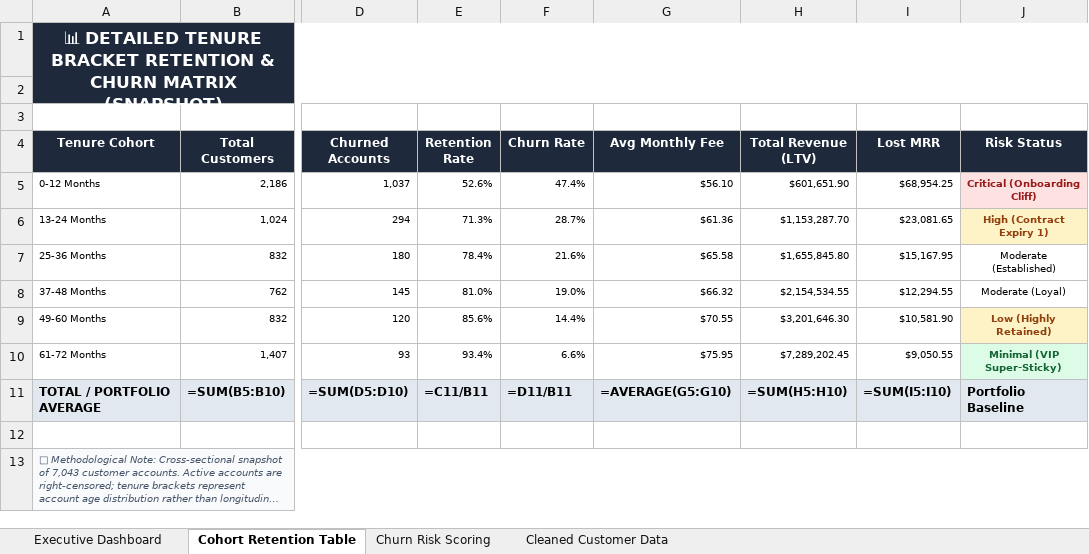
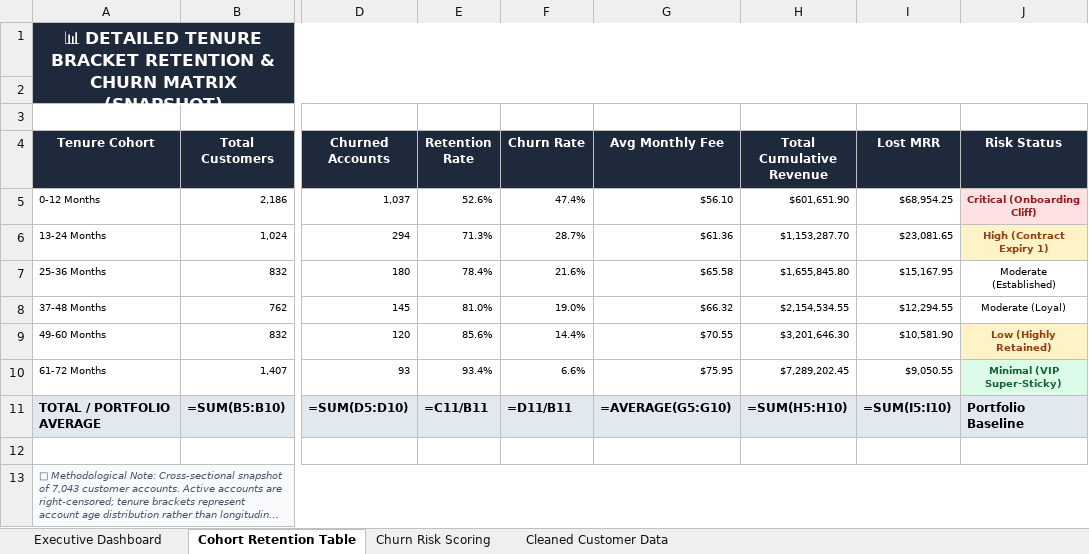
Before and after one commit to guruveer-singh/FUTURE_DS_01, an Excel workbook: Customer_Retention_Dashboard.xlsx, sheet Cohort Retention Table, drawn as a sheet; only a part is shown, gaps mark what is left out; long unchanged cells end in …; values as stored, in another font and other column widths than the file's, no borders; formulas without a stored value are shown as written; the diff names each change by its address in the sheet, - before the commit and + after, or states it on an @@ line.

Commit message:
Polish submission: execute Task 1 notebook, add MIT license, and reconcile Task 2 cumulative charges vs CLV

```diff
--- a/Customer_Retention_Dashboard.xlsx (sheet Cohort Retention Table)
+++ b/Customer_Retention_Dashboard.xlsx (sheet Cohort Retention Table)
-H4: Total Revenue (LTV)
+H4: Total Cumulative Revenue
```
Also changed, not shown: sheet Executive Dashboard, 11 other files.
